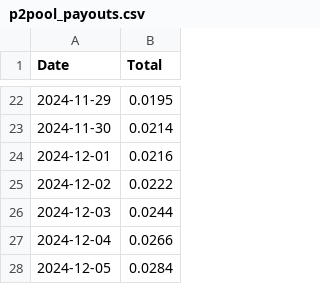
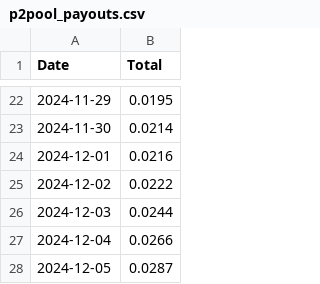
Before and after one commit to SallyKolodny/xmr, a CSV file: data/p2pool_payouts.csv, drawn as a sheet; only a part is shown, gaps mark what is left out.

Commit message:
Updated P2Pool Payouts

```diff
--- a/data/p2pool_payouts.csv
+++ b/data/p2pool_payouts.csv
@@ -27,2 +27,2 @@ Date,Total
 2024-12-04,0.0266
-2024-12-05,0.0284
+2024-12-05,0.0287
```
